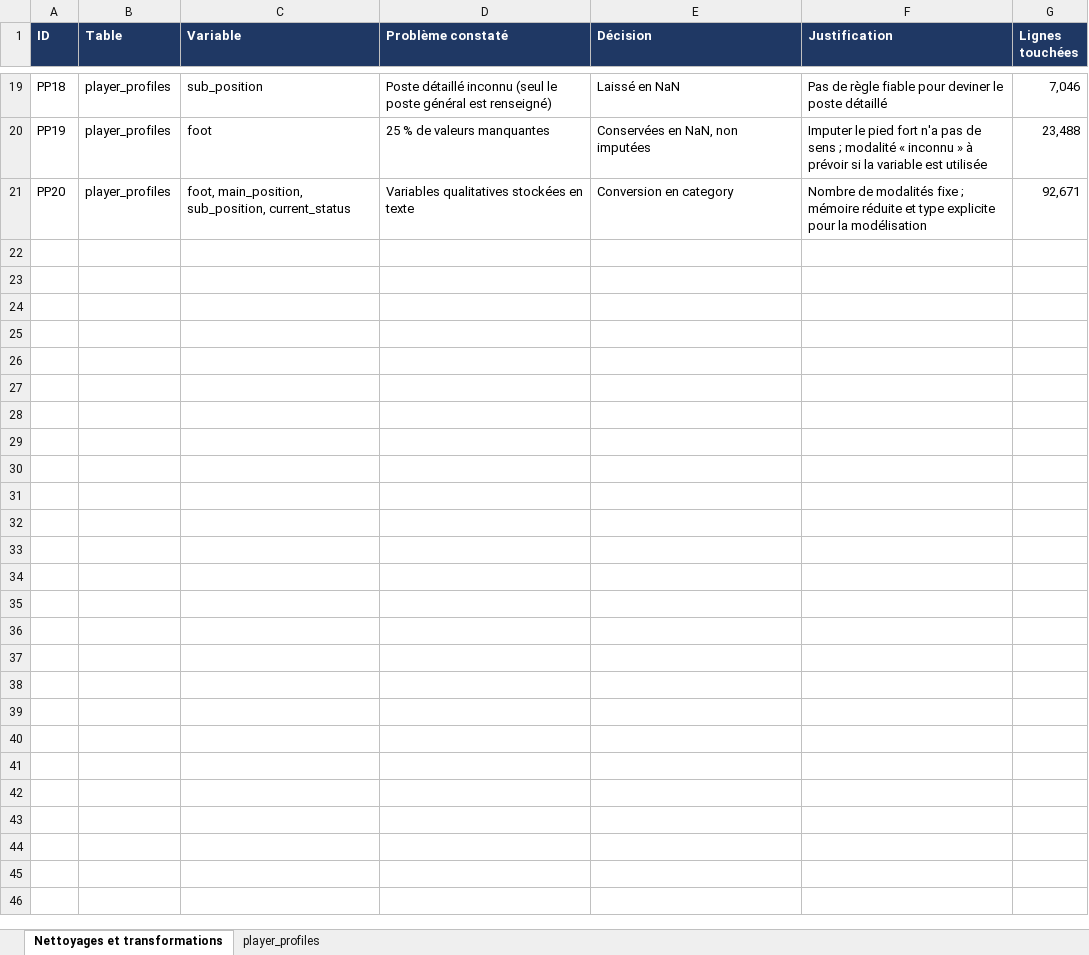
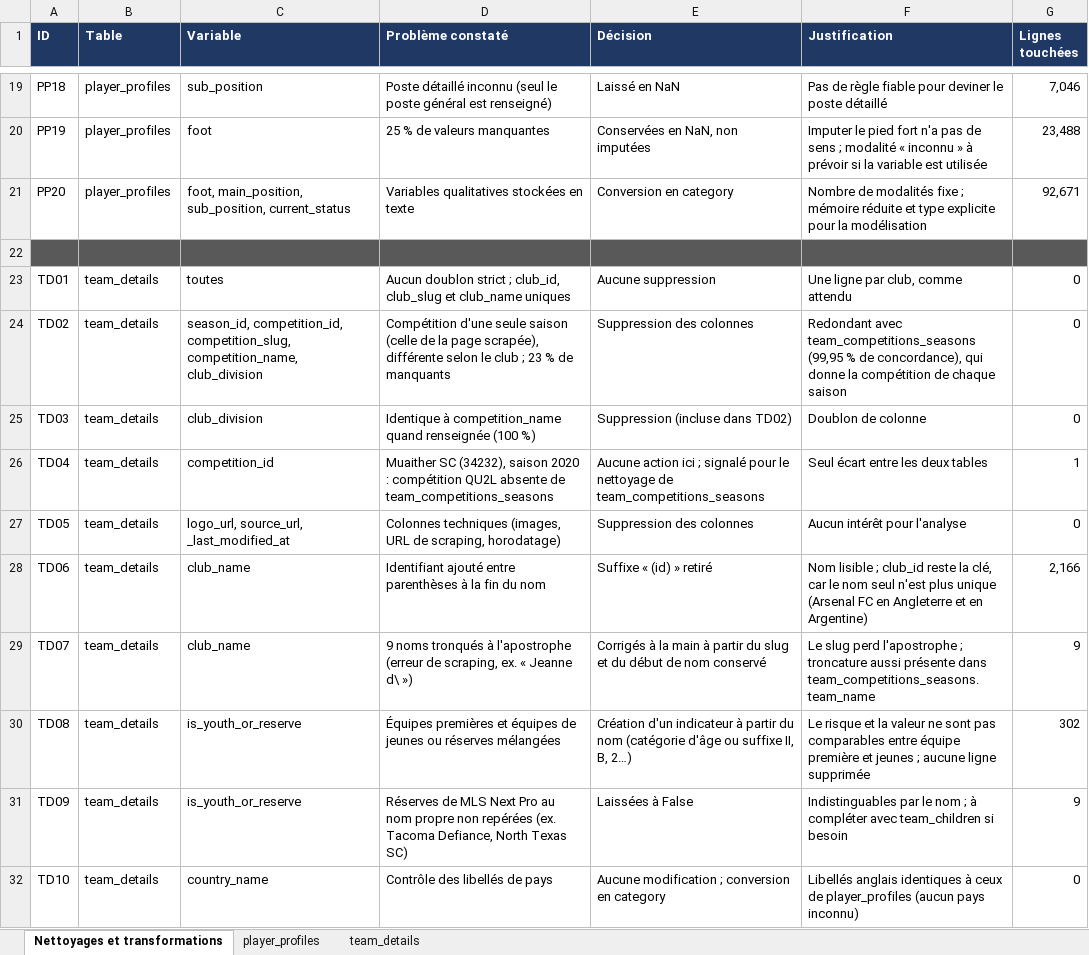
Before and after one commit to Charlesptrd/football-key-person-insurance, an Excel workbook: dictionnaire_donnees.xlsx, sheet Nettoyages et transformations, drawn as a sheet; only a part is shown, gaps mark what is left out; values as stored, in another font and other column widths than the file's, no borders; the diff names each change by its address in the sheet, - before the commit and + after, or states it on an @@ line.

Commit message:
nettoyage team_details

```diff
--- a/dictionnaire_donnees.xlsx (sheet Nettoyages et transformations)
+++ b/dictionnaire_donnees.xlsx (sheet Nettoyages et transformations)
+sheet tab: team_details
+row 22: (empty)
+row 23: TD01 | team_details | toutes | Aucun doublon strict ; club_id, club_slug et club_name uniques | Aucune suppression | Une ligne par club, comme attendu | 0
+row 24: TD02 | team_details | season_id, competition_id, competition_slug, competition_name, club_division | Compétition d'une seule saison (celle de la page scrapée), différente selon le club ; 23 % de manquants | Suppression des colonnes | Redondant avec team_competitions_seasons (99,95 % de concordance), qui donne la compétition de chaque saison | 0
+row 25: TD03 | team_details | club_division | Identique à competition_name quand renseignée (100 %) | Suppression (incluse dans TD02) | Doublon de colonne | 0
+row 26: TD04 | team_details | competition_id | Muaither SC (34232), saison 2020 : compétition QU2L absente de team_competitions_seasons | Aucune action ici ; signalé pour le nettoyage de team_competitions_seasons | Seul écart entre les deux tables | 1
+row 27: TD05 | team_details | logo_url, source_url, _last_modified_at | Colonnes techniques (images, URL de scraping, horodatage) | Suppression des colonnes | Aucun intérêt pour l'analyse | 0
+row 28: TD06 | team_details | club_name | Identifiant ajouté entre parenthèses à la fin du nom | Suffixe « (id) » retiré | Nom lisible ; club_id reste la clé, car le nom seul n'est plus unique (Arsenal FC en Angleterre et en Argentine) | 2,166
+row 29: TD07 | team_details | club_name | 9 noms tronqués à l'apostrophe (erreur de scraping, ex. « Jeanne d\ ») | Corrigés à la main à partir du slug et du début de nom conservé | Le slug perd l'apostrophe ; troncature aussi présente dans team_competitions_seasons.team_name | 9
+row 30: TD08 | team_details | is_youth_or_reserve | Équipes premières et équipes de jeunes ou réserves mélangées | Création d'un indicateur à partir du nom (catégorie d'âge ou suffixe II, B, 2…) | Le risque et la valeur ne sont pas comparables entre équipe première et jeunes ; aucune ligne supprimée | 302
+row 31: TD09 | team_details | is_youth_or_reserve | Réserves de MLS Next Pro au nom propre non repérées (ex. Tacoma Defiance, North Texas SC) | Laissées à False | Indistinguables par le nom ; à compléter avec team_children si besoin | 9
+row 32: TD10 | team_details | country_name | Contrôle des libellés de pays | Aucune modification ; conversion en category | Libellés anglais identiques à ceux de player_profiles (aucun pays inconnu) | 0
```
Also changed, not shown: 1 other file.
